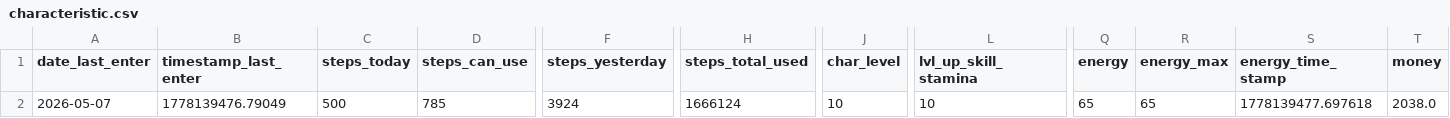
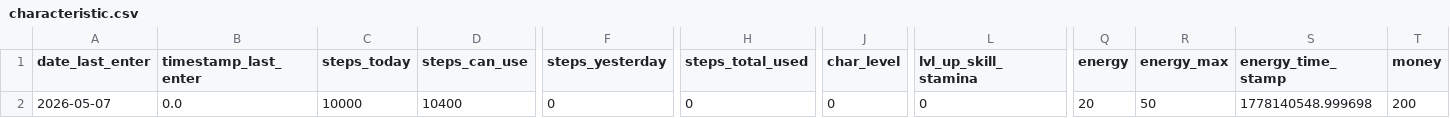
Before and after one commit to A1ekseyN/2Walks, a CSV file: characteristic.csv, drawn as a sheet; only a part is shown, gaps mark what is left out; the diff covers the shown part only; the diff names each change by its address in the sheet, - before the commit and + after, or states it on an @@ line.

```diff
--- a/characteristic.csv
+++ b/characteristic.csv
-B2 (timestamp_last_enter): 1778139476.79049
+B2 (timestamp_last_enter): 0.0
-C2 (steps_today): 500
+C2 (steps_today): 10000
-D2 (steps_can_use): 785
+D2 (steps_can_use): 10400
-F2 (steps_yesterday): 3924
+F2 (steps_yesterday): 0
-H2 (steps_total_used): 1666124
+H2 (steps_total_used): 0
-J2 (char_level): 10
+J2 (char_level): 0
-L2 (lvl_up_skill_stamina): 10
+L2 (lvl_up_skill_stamina): 0
-Q2 (energy): 65
+Q2 (energy): 20
-R2 (energy_max): 65
+R2 (energy_max): 50
-S2 (energy_time_stamp): 1778139477.697618
+S2 (energy_time_stamp): 1778140548.999698
-T2 (money): 2038.0
+T2 (money): 200
```
Also changed, not shown: 28 edited cells elsewhere in this file, 7 other files.
